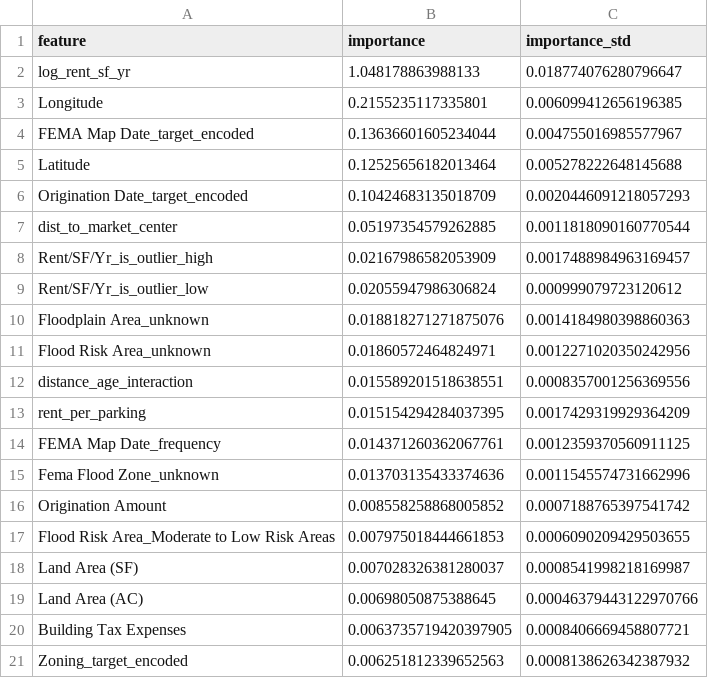
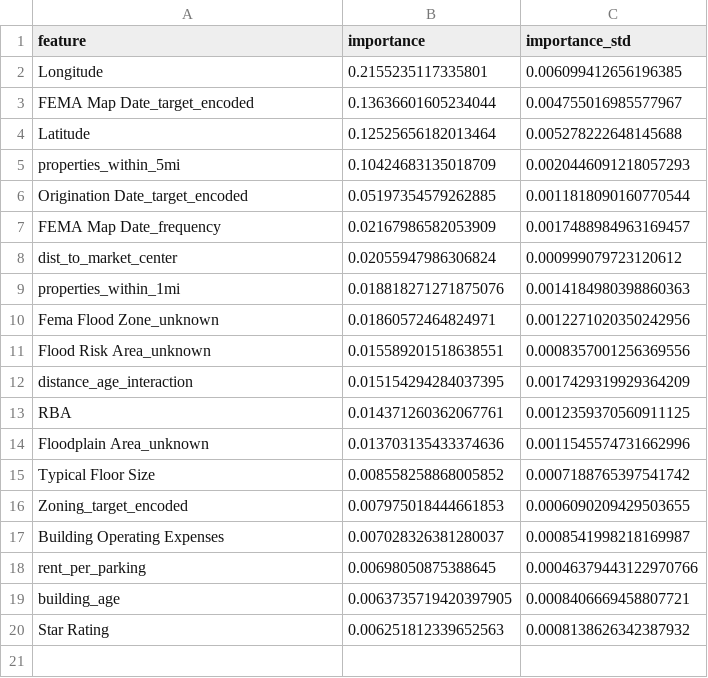
Before and after one commit to flyned/mis587-final-project, a CSV file: figures/feature_importance/permutation_importance.csv, drawn as a sheet.

```diff
--- a/figures/feature_importance/permutation_importance.csv
+++ b/figures/feature_importance/permutation_importance.csv
@@ -1,3 +1,2 @@
 feature,importance,importance_std
-log_rent_sf_yr,1.048178863988133,0.018774076280796647
 Longitude,0.2155235117335801,0.006099412656196385
@@ -5,17 +4,17 @@ FEMA Map Date_target_encoded,0.13636601605234044,0.004755016985577967
 Latitude,0.12525656182013464,0.005278222648145688
-Origination Date_target_encoded,0.10424683135018709,0.0020446091218057293
-dist_to_market_center,0.05197354579262885,0.0011818090160770544
-Rent/SF/Yr_is_outlier_high,0.02167986582053909,0.0017488984963169457
-Rent/SF/Yr_is_outlier_low,0.02055947986306824,0.000999079723120612
-Floodplain Area_unknown,0.018818271271875076,0.0014184980398860363
-Flood Risk Area_unknown,0.01860572464824971,0.0012271020350242956
-distance_age_interaction,0.015589201518638551,0.0008357001256369556
-rent_per_parking,0.015154294284037395,0.0017429319929364209
-FEMA Map Date_frequency,0.014371260362067761,0.0012359370560911125
-Fema Flood Zone_unknown,0.013703135433374636,0.0011545574731662996
-Origination Amount,0.008558258868005852,0.0007188765397541742
-Flood Risk Area_Moderate to Low Risk Areas,0.007975018444661853,0.0006090209429503655
-Land Area (SF),0.007028326381280037,0.0008541998218169987
-Land Area (AC),0.00698050875388645,0.00046379443122970766
-Building Tax Expenses,0.0063735719420397905,0.0008406669458807721
-Zoning_target_encoded,0.006251812339652563,0.0008138626342387932
+properties_within_5mi,0.10424683135018709,0.0020446091218057293
+Origination Date_target_encoded,0.05197354579262885,0.0011818090160770544
+FEMA Map Date_frequency,0.02167986582053909,0.0017488984963169457
+dist_to_market_center,0.02055947986306824,0.000999079723120612
+properties_within_1mi,0.018818271271875076,0.0014184980398860363
+Fema Flood Zone_unknown,0.01860572464824971,0.0012271020350242956
+Flood Risk Area_unknown,0.015589201518638551,0.0008357001256369556
+distance_age_interaction,0.015154294284037395,0.0017429319929364209
+RBA,0.014371260362067761,0.0012359370560911125
+Floodplain Area_unknown,0.013703135433374636,0.0011545574731662996
+Typical Floor Size,0.008558258868005852,0.0007188765397541742
+Zoning_target_encoded,0.007975018444661853,0.0006090209429503655
+Building Operating Expenses,0.007028326381280037,0.0008541998218169987
+rent_per_parking,0.00698050875388645,0.00046379443122970766
+building_age,0.0063735719420397905,0.0008406669458807721
+Star Rating,0.006251812339652563,0.0008138626342387932
```
Also changed, not shown: figures/feature_importance/importance_comparison.csv, figures/feature_importance/mdi_importance.csv, 3 other files.
